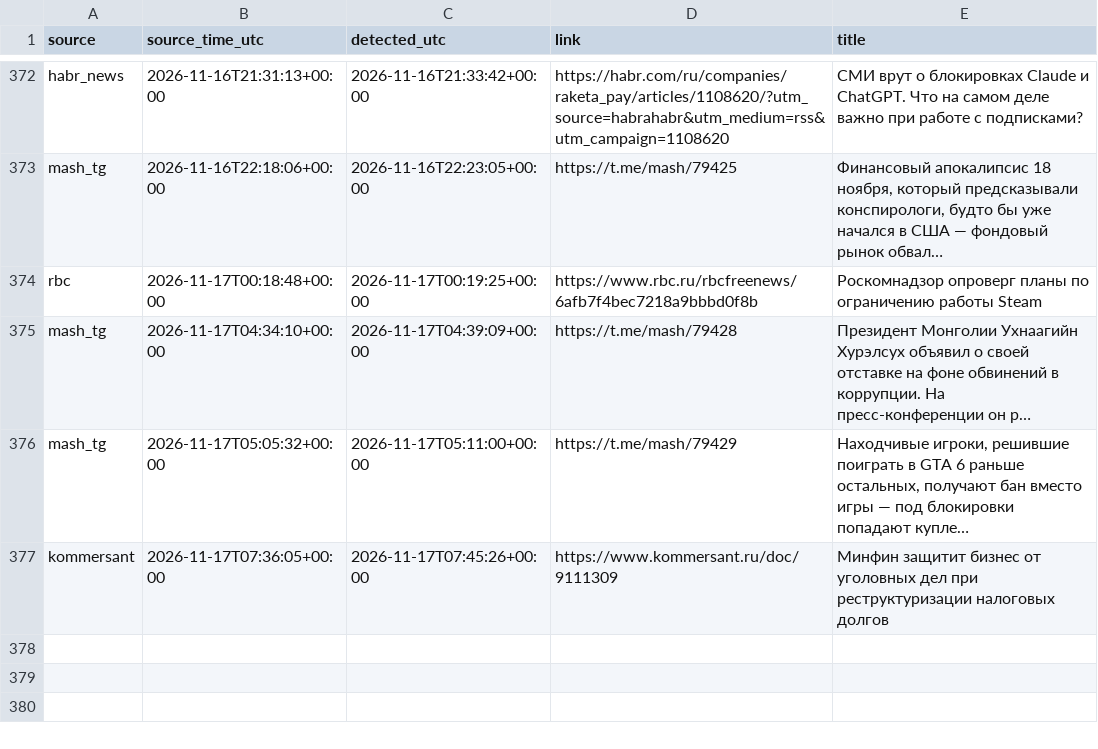
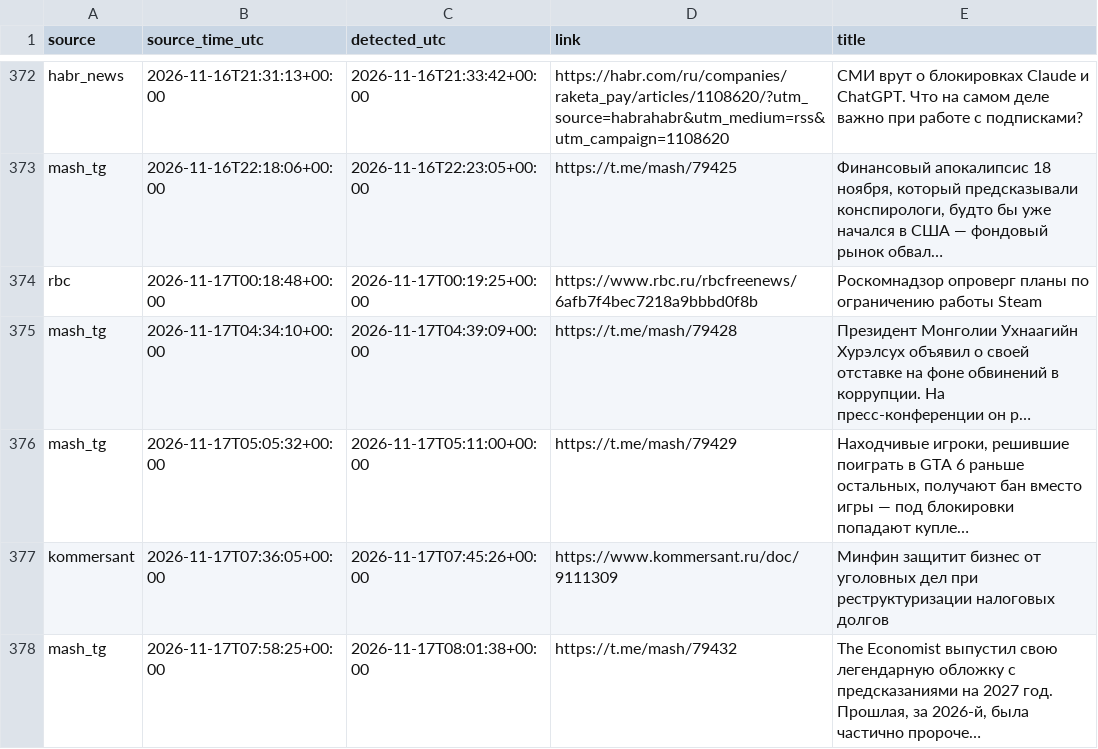
Before and after one commit to kvyvo/rknkid-radar, a CSV file: detections.csv, drawn as a sheet; only a part is shown, gaps mark what is left out; the diff names each change by its address in the sheet, - before the commit and + after, or states it on an @@ line.

```diff
--- a/detections.csv
+++ b/detections.csv
+row 378: mash_tg | 2026-11-17T07:58:25+00:00 | 2026-11-17T08:01:38+00:00 | https://t.me/mash/79432 | The Economist выпустил свою легендарную обложку с предсказаниями на 2027 год. Прошлая, за 2026-й, была частично пророче…
```
Also changed, not shown: 1 other file.
